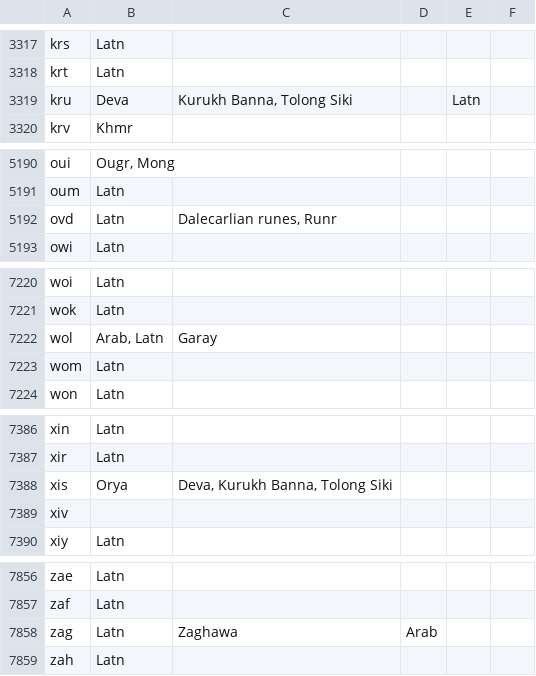
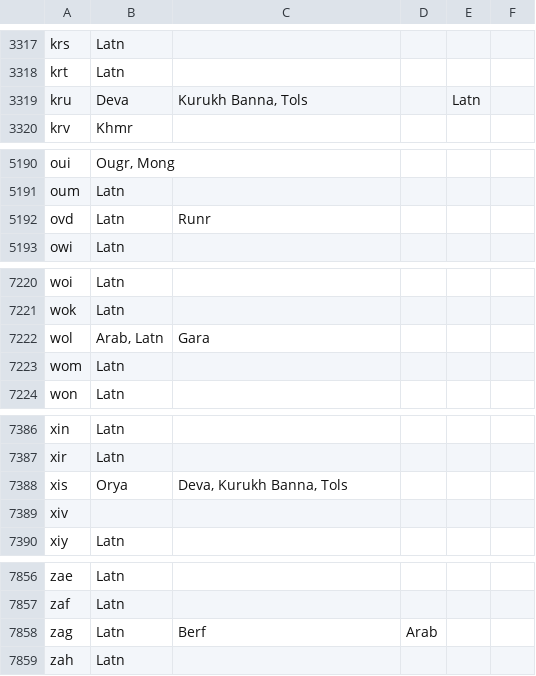
Before and after one commit to cisnlp/GlotScript, a TSV file: metadata/GlotScript.tsv, drawn as a sheet; only a part is shown, gaps mark what is left out; the diff covers the shown part only.

Commit message:
metadata V0.2: map Wikipedia script names that have an ISO 15924 code
Wiki-aux names replaced by their ISO 15924 codes: Tolong Siki -> Tols (kru, xis), Kirat Rai -> Krai (bap), Garay -> Gara (wol), Khema -> Gukh (gvr), Tigalari -> Tutg (tcy), Chisoi -> Chis (tdb), Zaghawa -> Berf (zag; the Beria Erfe script). Removed as duplicates: Nagari for gom and kok (Devanagari, already in ISO15924-Main) and Dalecarlian runes for ovd (Runr is already listed). Names of scripts that have no ISO 15924 code (e.g. Kurukh Banna, Nsibidi, Ditema) stay as Wikipedia gives them. metadata/README.md: Current Version = V0.2.

```diff
--- a/metadata/GlotScript.tsv
+++ b/metadata/GlotScript.tsv
@@ -3318,3 +3318,3 @@ krs	Latn
 krt	Latn				
-kru	Deva	Kurukh Banna, Tolong Siki		Latn	
+kru	Deva	Kurukh Banna, Tols		Latn	
 krv	Khmr				
@@ -5191,3 +5191,3 @@ oui	Ougr, Mong
 oum	Latn				
-ovd	Latn	Dalecarlian runes, Runr			
+ovd	Latn	Runr			
 owi	Latn				
@@ -7221,3 +7221,3 @@ woi	Latn
 wok	Latn				
-wol	Arab, Latn	Garay			
+wol	Arab, Latn	Gara			
 wom	Latn				
@@ -7387,3 +7387,3 @@ xin	Latn
 xir	Latn				
-xis	Orya	Deva, Kurukh Banna, Tolong Siki			
+xis	Orya	Deva, Kurukh Banna, Tols			
 xiv					
@@ -7857,3 +7857,3 @@ zae	Latn
 zaf	Latn				
-zag	Latn	Zaghawa	Arab		
+zag	Latn	Berf	Arab		
 zah	Latn				
```
Also changed, not shown: 6 edited cells elsewhere in this file, 1 other file.
